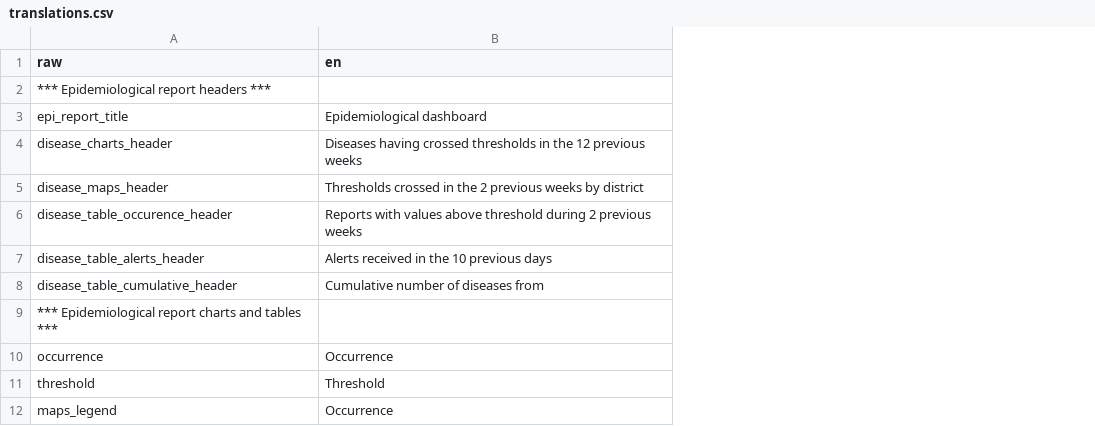
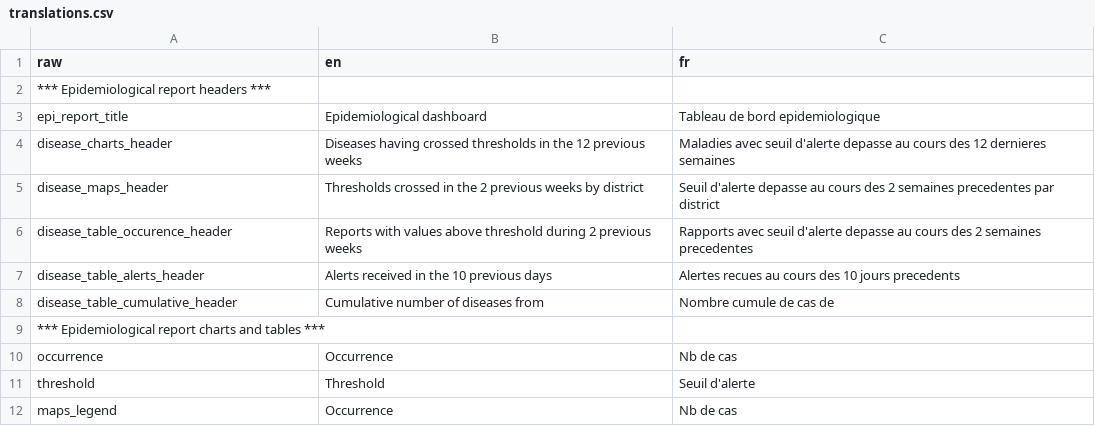
Before and after one commit to reconhub/argus, a CSV file: src/translations/translations.csv, drawn as a sheet; only a part is shown; the diff names each change by its address in the sheet, - before the commit and + after, or states it on an @@ line.

Commit message:
updated scripts with french translation available

```diff
--- a/src/translations/translations.csv
+++ b/src/translations/translations.csv
+column C (fr), rows 3-12: Tableau de bord epidemiologique | Maladies avec seuil d'alerte depasse au cours des 12 dernieres semaines | Seuil d'alerte depasse au cours des 2 semaines precedentes par district | Rapports avec seuil d'alerte depasse au cours des 2 semaines precedentes | Alertes recues au cours des 10 jours precedents | Nombre cumule de cas de |  | Nb de cas | Seuil d'alerte | Nb de cas
```
Also changed, not shown: 7 other files.
